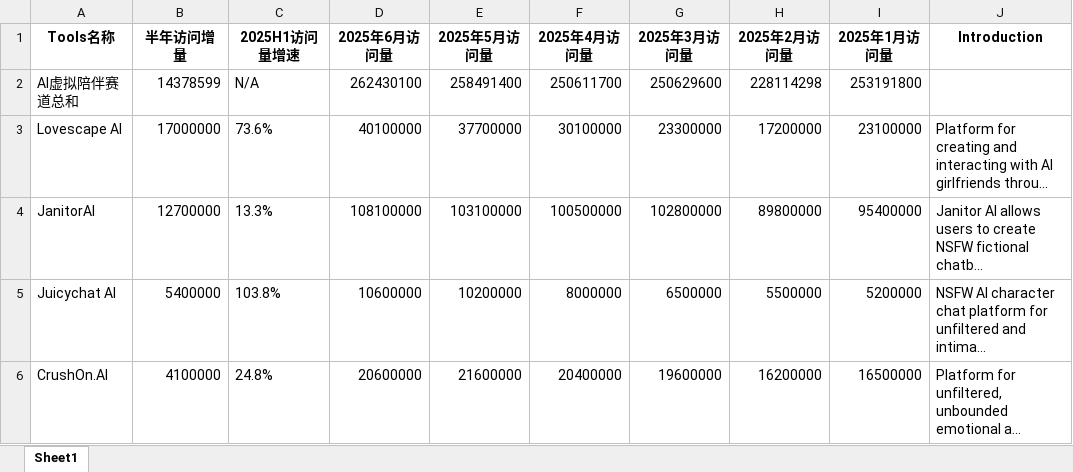
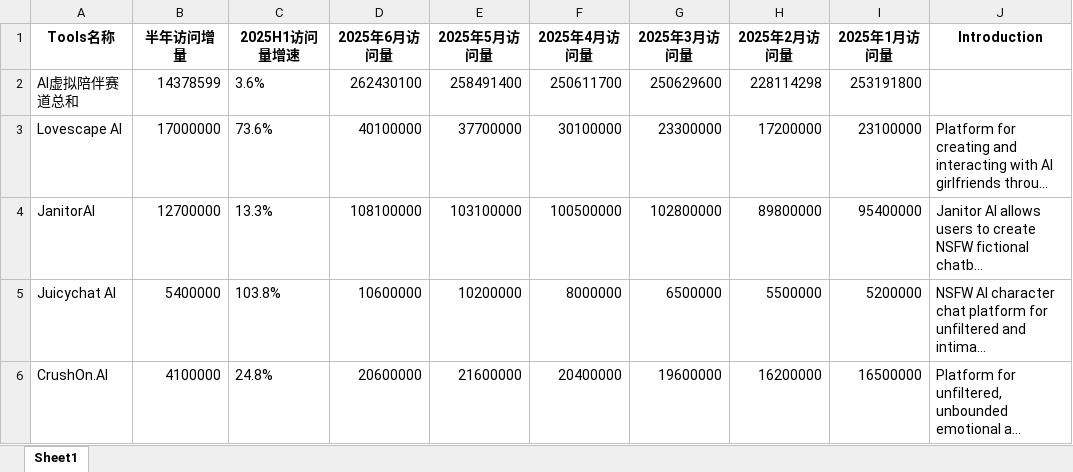
Before and after one commit to Qmeasure/AI-App-Dashboard, an Excel workbook: data/2025H1/2025H1AI虚拟陪伴.xlsx, sheet Sheet1, drawn as a sheet; only a part is shown; long unchanged cells end in …; values as stored, in another font and other column widths than the file's, no borders; the diff names each change by its address in the sheet, - before the commit and + after, or states it on an @@ line.

```diff
--- a/data/2025H1/2025H1AI虚拟陪伴.xlsx (sheet Sheet1)
+++ b/data/2025H1/2025H1AI虚拟陪伴.xlsx (sheet Sheet1)
-C2 (2025H1访问量增速): N/A
+C2 (2025H1访问量增速): 3.6%
```
Also changed, not shown: data/2025H1/2025H1AI Agent.xlsx, data/2025H1/2025H1AI教育.xlsx, 19 other files.
